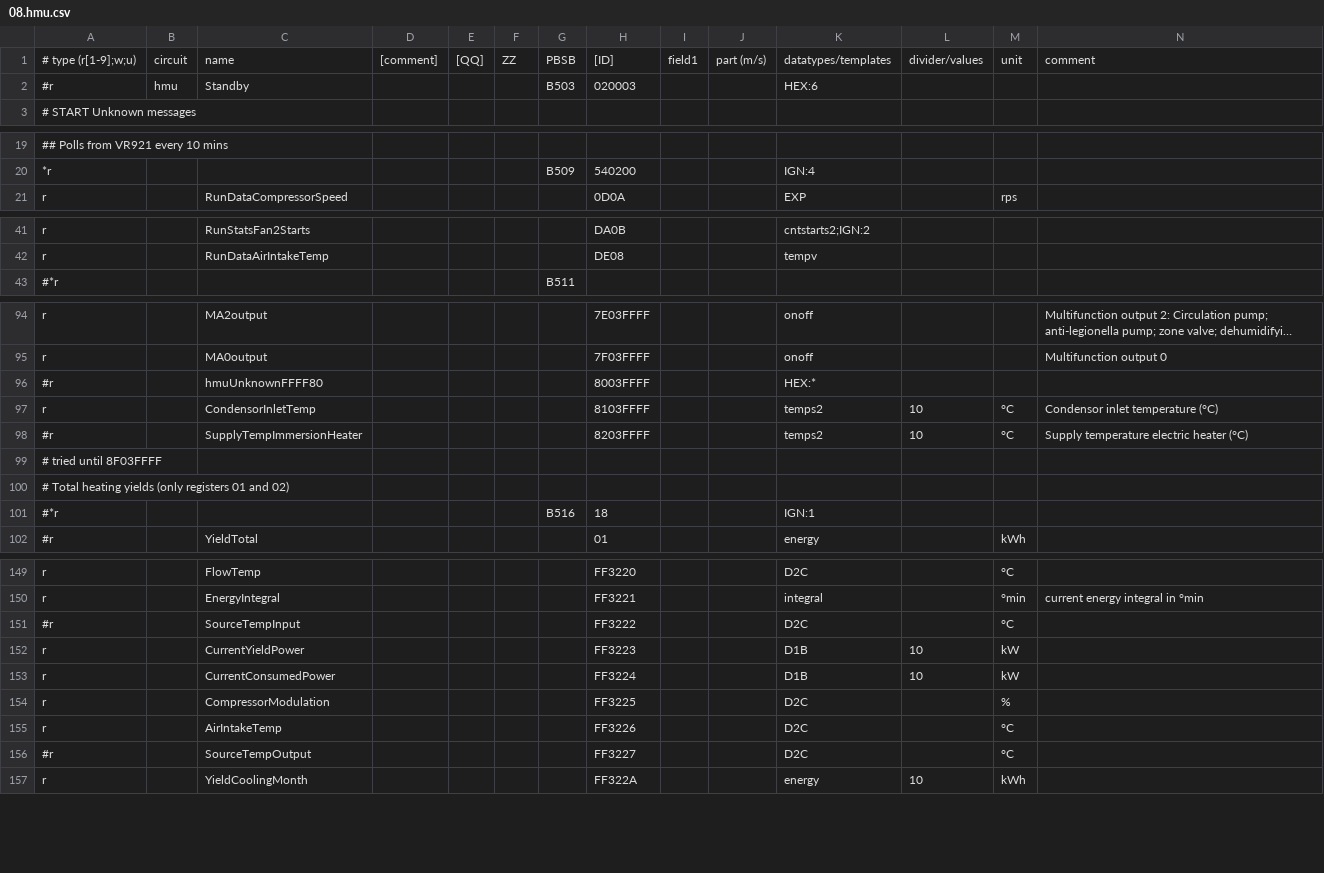
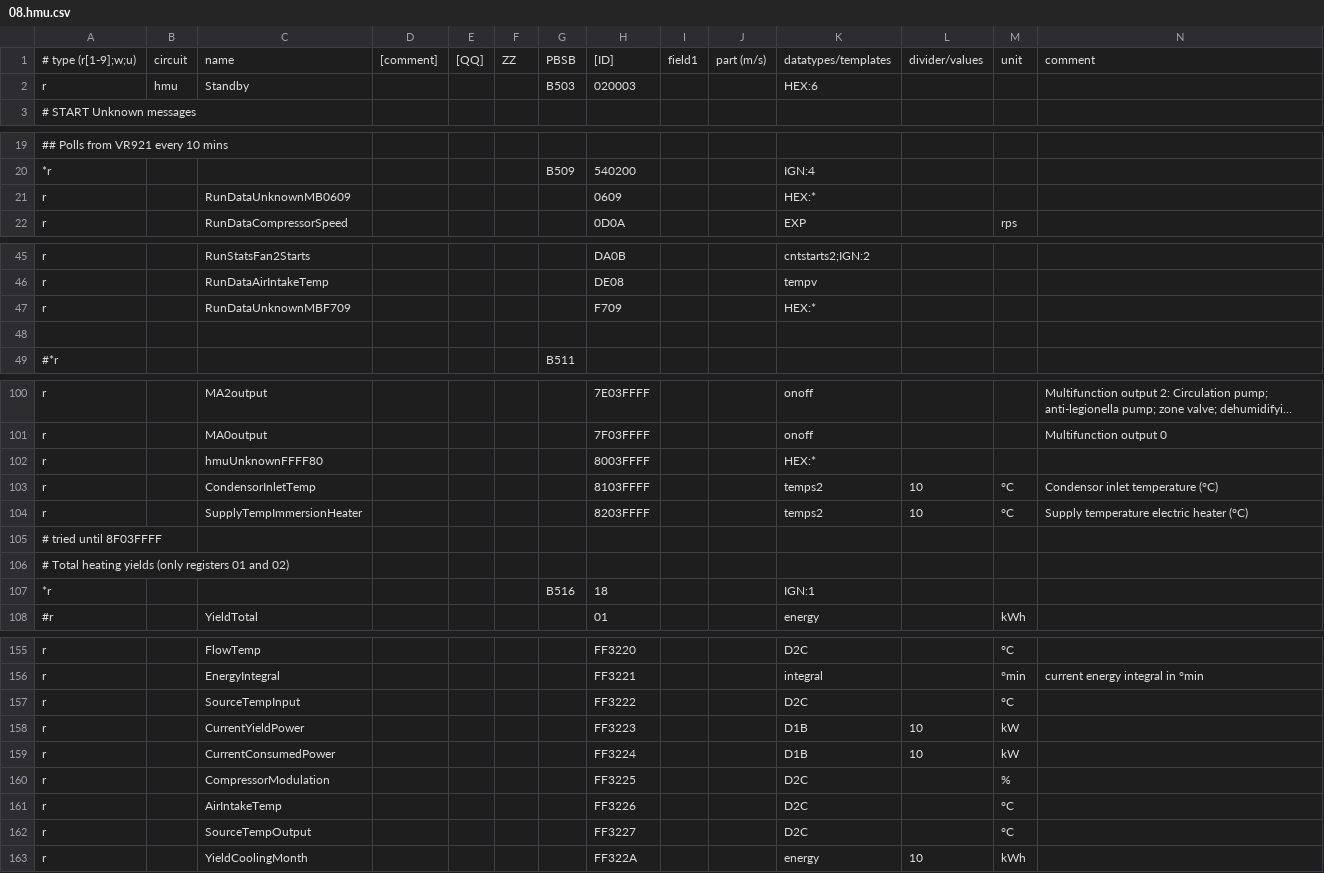
Before and after one commit to jonesPD/ebusd-configuration, a CSV file: ebusd-2.1.x/en/vaillant/08.hmu.csv, drawn as a sheet; only a part is shown, gaps mark what is left out; long unchanged cells end in …; addresses are those after the commit; rows hold the shown columns only; the diff covers the shown part only; the diff names each change by its address in the sheet, - before the commit and + after, or states it on an @@ line.

```diff
--- a/ebusd-2.1.x/en/vaillant/08.hmu.csv
+++ b/ebusd-2.1.x/en/vaillant/08.hmu.csv
-A2: #r
+A2: r
+row 21: r |  | RunDataUnknownMB0609 |  |  |  |  | 0609 |  |  | HEX:*
+row 47: r |  | RunDataUnknownMBF709 |  |  |  |  | F709 |  |  | HEX:*
+row 48: (empty)
-A102: #r
+A102: r
-A104: #r
+A104: r
-A107: #*r
+A107: *r
-A157: #r
+A157: r
-A162: #r
+A162: r
```
Also changed, not shown: 8 added rows and 9 edited cells elsewhere in this file, ebusd-2.1.x/en/vaillant/15.ctlv2.csv.
